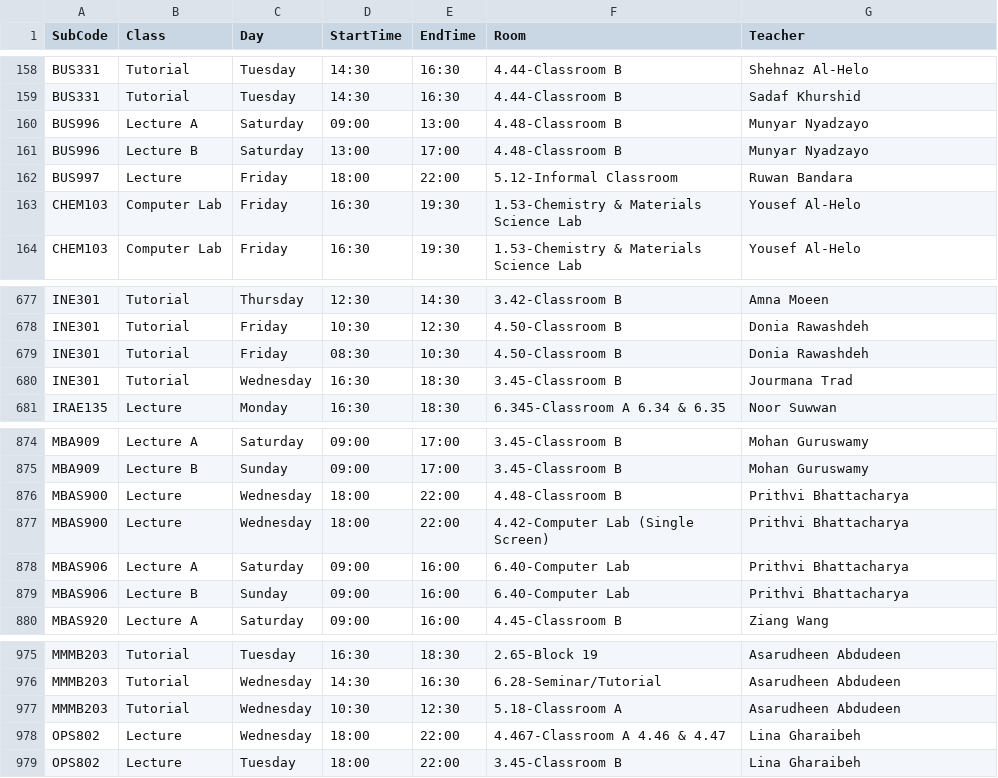
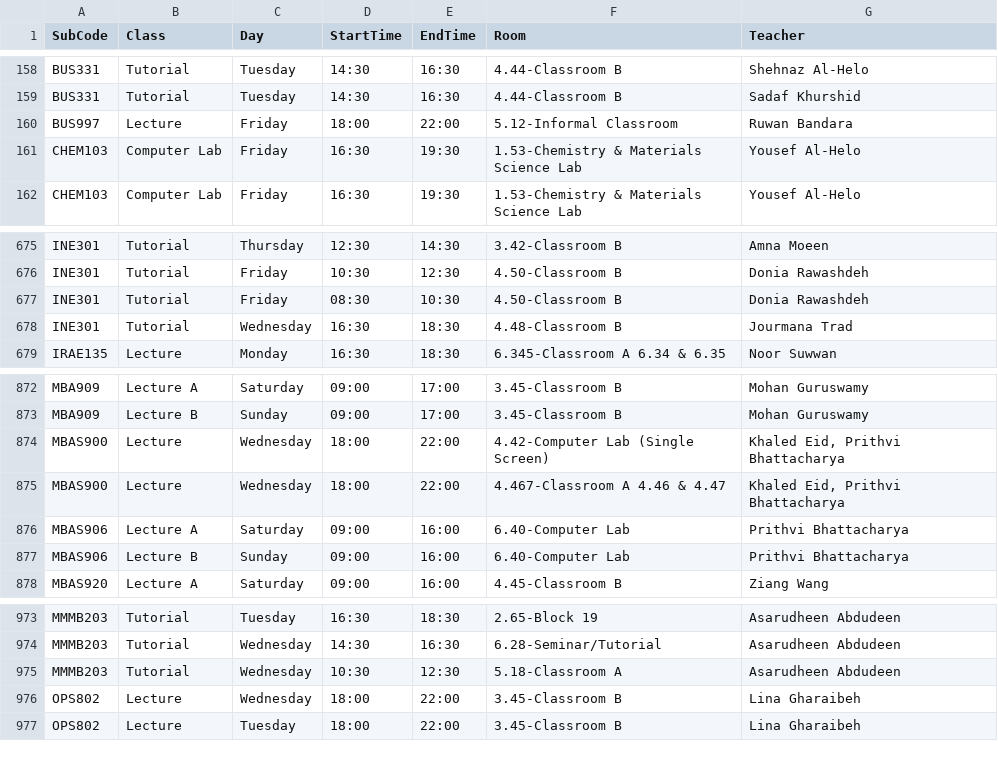
Before and after one commit to tahayparker/vacansee, a CSV file: public/classes.csv, drawn as a sheet; only a part is shown, gaps mark what is left out.

Commit message:
Update timetable CSV data [skip deploy]

```diff
--- a/public/classes.csv
+++ b/public/classes.csv
@@ -159,4 +159,2 @@ BUS331,Tutorial,Tuesday,14:30,16:30,4.44-Classroom B,Shehnaz Al-Helo
 BUS331,Tutorial,Tuesday,14:30,16:30,4.44-Classroom B,Sadaf Khurshid
-BUS996,Lecture A,Saturday,09:00,13:00,4.48-Classroom B,Munyar Nyadzayo
-BUS996,Lecture B,Saturday,13:00,17:00,4.48-Classroom B,Munyar Nyadzayo
 BUS997,Lecture,Friday,18:00,22:00,5.12-Informal Classroom,Ruwan Bandara
@@ -679,3 +677,3 @@ INE301,Tutorial,Friday,10:30,12:30,4.50-Classroom B,Donia Rawashdeh
 INE301,Tutorial,Friday,08:30,10:30,4.50-Classroom B,Donia Rawashdeh
-INE301,Tutorial,Wednesday,16:30,18:30,3.45-Classroom B,Jourmana Trad
+INE301,Tutorial,Wednesday,16:30,18:30,4.48-Classroom B,Jourmana Trad
 IRAE135,Lecture,Monday,16:30,18:30,6.345-Classroom A 6.34 & 6.35,Noor Suwwan
@@ -875,4 +873,4 @@ MBA909,Lecture A,Saturday,09:00,17:00,3.45-Classroom B,Mohan Guruswamy
 MBA909,Lecture B,Sunday,09:00,17:00,3.45-Classroom B,Mohan Guruswamy
-MBAS900,Lecture,Wednesday,18:00,22:00,4.48-Classroom B,Prithvi Bhattacharya
-MBAS900,Lecture,Wednesday,18:00,22:00,4.42-Computer Lab (Single Screen),Prithvi Bhattacharya
+MBAS900,Lecture,Wednesday,18:00,22:00,4.42-Computer Lab (Single Screen),"Khaled Eid, Prithvi Bhattacharya"
+MBAS900,Lecture,Wednesday,18:00,22:00,4.467-Classroom A 4.46 & 4.47,"Khaled Eid, Prithvi Bhattacharya"
 MBAS906,Lecture A,Saturday,09:00,16:00,6.40-Computer Lab,Prithvi Bhattacharya
@@ -977,3 +975,3 @@ MMMB203,Tutorial,Wednesday,14:30,16:30,6.28-Seminar/Tutorial,Asarudheen Abdudeen
 MMMB203,Tutorial,Wednesday,10:30,12:30,5.18-Classroom A,Asarudheen Abdudeen
-OPS802,Lecture,Wednesday,18:00,22:00,4.467-Classroom A 4.46 & 4.47,Lina Gharaibeh
+OPS802,Lecture,Wednesday,18:00,22:00,3.45-Classroom B,Lina Gharaibeh
 OPS802,Lecture,Tuesday,18:00,22:00,3.45-Classroom B,Lina Gharaibeh
```
